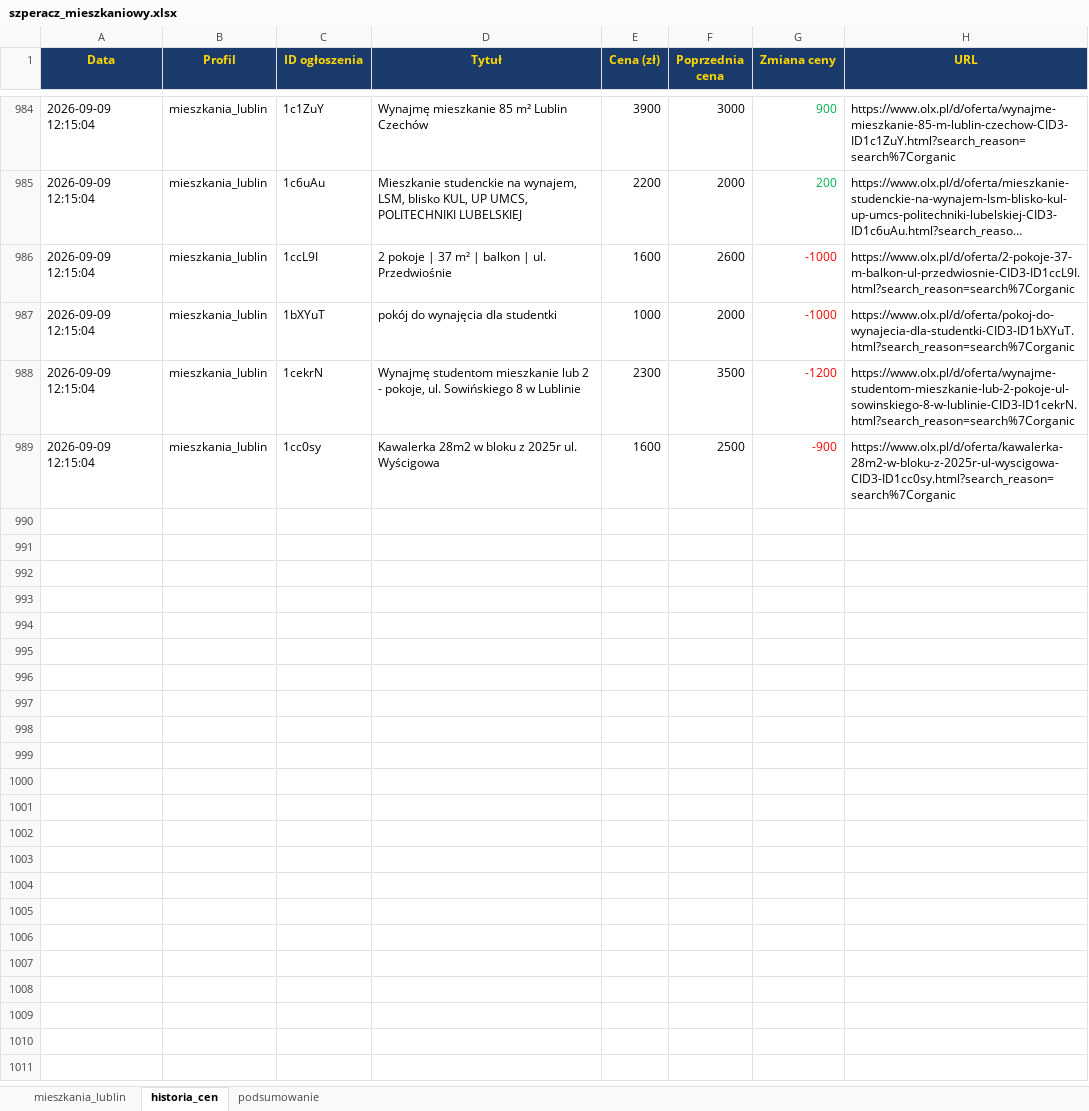
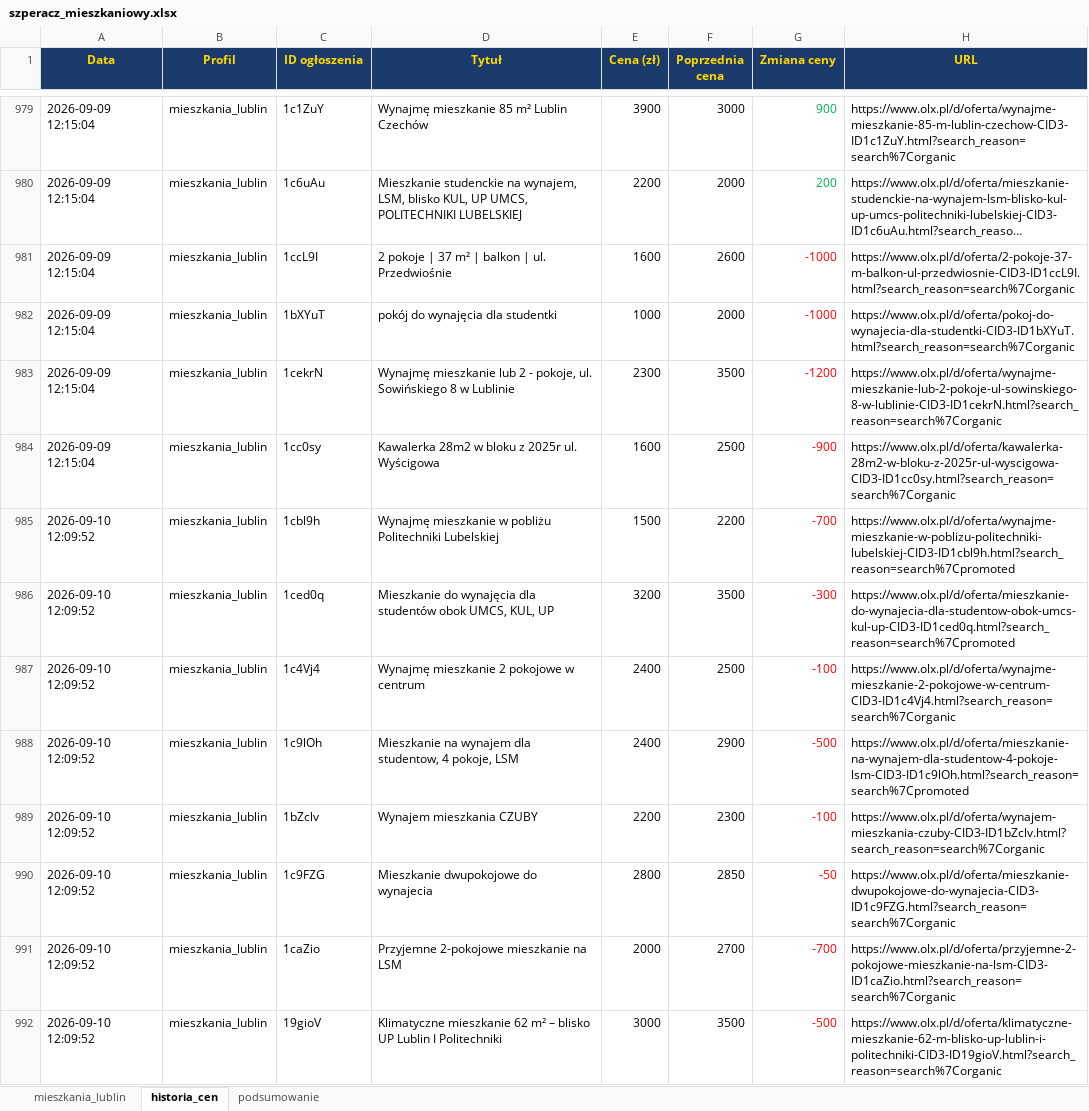
Before and after one commit to Bonaventura-EW/SZPERACZ-MIESZKANIOWY, an Excel workbook: data/szperacz_mieszkaniowy.xlsx, sheet historia_cen, drawn as a sheet; only a part is shown, gaps mark what is left out; long unchanged cells end in …; values as stored, in another font and other column widths than the file's, no borders; addresses are those after the commit; the diff covers the shown part only; the diff names each change by its address in the sheet, - before the commit and + after, or states it on an @@ line.

```diff
--- a/data/szperacz_mieszkaniowy.xlsx (sheet historia_cen)
+++ b/data/szperacz_mieszkaniowy.xlsx (sheet historia_cen)
-D983 (Tytuł): Wynajmę studentom mieszkanie lub…
+D983 (Tytuł): Wynajmę mieszkanie lub…
-H983 (URL): https://www.olx.pl/d/oferta/wynajme-studentom-mieszkanie-lub-2-pokoje-ul-sowinskiego-8-w-lublinie-CID3-ID1cekrN.html?search_reason=search%7Corganic
+H983 (URL): https://www.olx.pl/d/oferta/wynajme-mieszkanie-lub-2-pokoje-ul-sowinskiego-8-w-lublinie-CID3-ID1cekrN.html?search_reason=search%7Corganic
+row 985: 2026-09-10 12:09:52 | mieszkania_lublin | 1cbl9h | Wynajmę mieszkanie w pobliżu Politechniki Lubelskiej | 1500 | 2200 | -700 | https://www.olx.pl/d/oferta/wynajme-mieszkanie-w-poblizu-politechniki-lubelskiej-CID3-ID1cbl9h.html?search_reason=search%7Cpromoted
+row 986: 2026-09-10 12:09:52 | mieszkania_lublin | 1ced0q | Mieszkanie do wynajęcia dla studentów obok UMCS, KUL, UP | 3200 | 3500 | -300 | https://www.olx.pl/d/oferta/mieszkanie-do-wynajecia-dla-studentow-obok-umcs-kul-up-CID3-ID1ced0q.html?search_reason=search%7Cpromoted
+row 987: 2026-09-10 12:09:52 | mieszkania_lublin | 1c4Vj4 | Wynajmę mieszkanie 2 pokojowe w centrum | 2400 | 2500 | -100 | https://www.olx.pl/d/oferta/wynajme-mieszkanie-2-pokojowe-w-centrum-CID3-ID1c4Vj4.html?search_reason=search%7Corganic
+row 988: 2026-09-10 12:09:52 | mieszkania_lublin | 1c9lOh | Mieszkanie na wynajem dla studentow, 4 pokoje, LSM | 2400 | 2900 | -500 | https://www.olx.pl/d/oferta/mieszkanie-na-wynajem-dla-studentow-4-pokoje-lsm-CID3-ID1c9lOh.html?search_reason=search%7Cpromoted
+row 989: 2026-09-10 12:09:52 | mieszkania_lublin | 1bZclv | Wynajem mieszkania CZUBY | 2200 | 2300 | -100 | https://www.olx.pl/d/oferta/wynajem-mieszkania-czuby-CID3-ID1bZclv.html?search_reason=search%7Corganic
+row 990: 2026-09-10 12:09:52 | mieszkania_lublin | 1c9FZG | Mieszkanie dwupokojowe do wynajecia | 2800 | 2850 | -50 | https://www.olx.pl/d/oferta/mieszkanie-dwupokojowe-do-wynajecia-CID3-ID1c9FZG.html?search_reason=search%7Corganic
+row 991: 2026-09-10 12:09:52 | mieszkania_lublin | 1caZio | Przyjemne 2-pokojowe mieszkanie na LSM | 2000 | 2700 | -700 | https://www.olx.pl/d/oferta/przyjemne-2-pokojowe-mieszkanie-na-lsm-CID3-ID1caZio.html?search_reason=search%7Corganic
+row 992: 2026-09-10 12:09:52 | mieszkania_lublin | 19gioV | Klimatyczne mieszkanie 62 m² – blisko UP Lublin I Politechniki | 3000 | 3500 | -500 | https://www.olx.pl/d/oferta/klimatyczne-mieszkanie-62-m-blisko-up-lublin-i-politechniki-CID3-ID19gioV.html?search_reason=search%7Corganic
```
Also changed, not shown: 23 added rows, 10 removed rows and 35 edited cells elsewhere in this sheet, sheet mieszkania_lublin, sheet podsumowanie, 4 other files.
